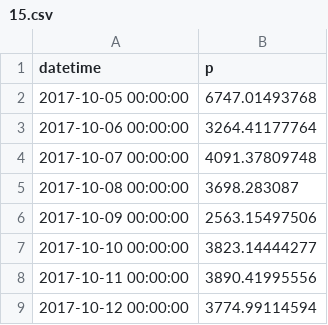
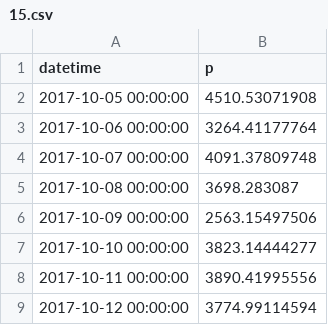
Before and after one commit to Tulilaulu/junction2017, a CSV file: daily/15.csv, drawn as a sheet; only a part is shown.

```diff
--- a/daily/15.csv
+++ b/daily/15.csv
@@ -1,3 +1,3 @@
 datetime;p
-2017-10-05 00:00:00 ;6747.01493768
+2017-10-05 00:00:00 ;4510.53071908
 2017-10-06 00:00:00 ;3264.41177764
```
Also changed, not shown: daily/20.csv, daily/23.csv, 4 other files.
